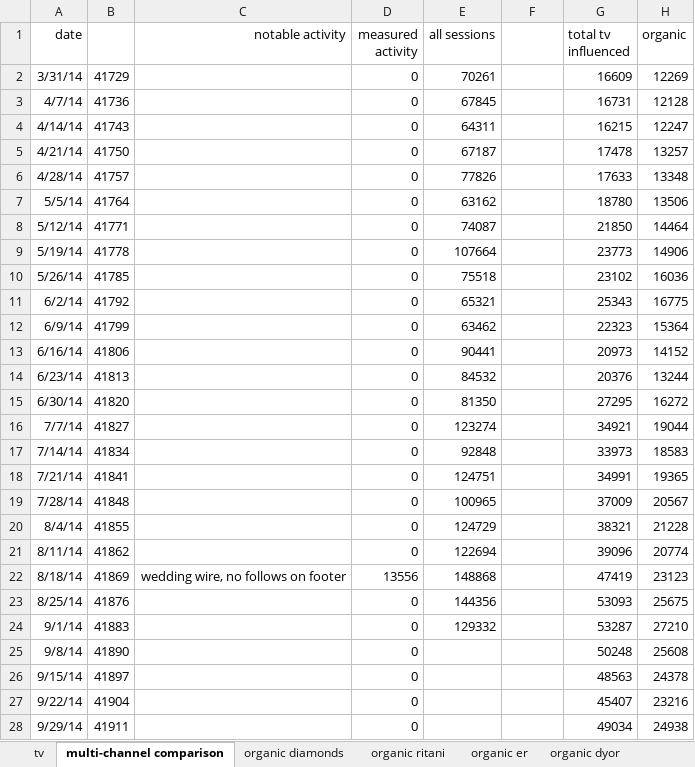
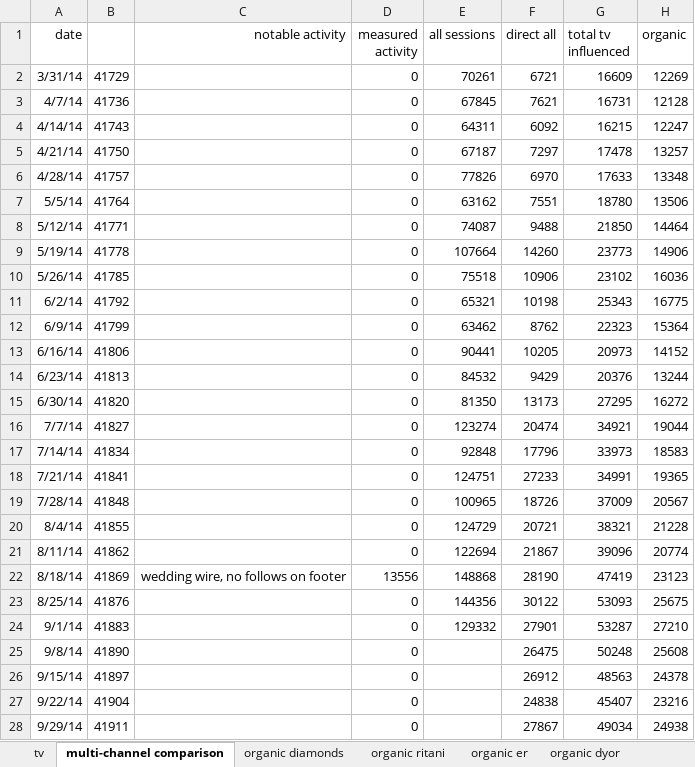
Before and after one commit to sl0whand/Ritani, an Excel workbook: tvanalysis.xlsx, sheet multi-channel comparison, drawn as a sheet; only a part is shown; values as stored, in another font and other column widths than the file's, no borders; charts and pictures not drawn; the diff covers the shown part only; the diff names each change by its address in the sheet, - before the commit and + after, or states it on an @@ line.

```diff
--- a/tvanalysis.xlsx (sheet multi-channel comparison)
+++ b/tvanalysis.xlsx (sheet multi-channel comparison)
-F1: (empty)
+F1: direct all
-F2 (direct all): (empty)
+F2 (direct all): 6721
-F3 (direct all): (empty)
+F3 (direct all): 7621
-F4 (direct all): (empty)
+F4 (direct all): 6092
-F5 (direct all): (empty)
+F5 (direct all): 7297
-F6 (direct all): (empty)
+F6 (direct all): 6970
-F7 (direct all): (empty)
+F7 (direct all): 7551
-F8 (direct all): (empty)
+F8 (direct all): 9488
-F9 (direct all): (empty)
+F9 (direct all): 14260
-F10 (direct all): (empty)
+F10 (direct all): 10906
-F11 (direct all): (empty)
+F11 (direct all): 10198
-F12 (direct all): (empty)
+F12 (direct all): 8762
-F13 (direct all): (empty)
+F13 (direct all): 10205
-F14 (direct all): (empty)
+F14 (direct all): 9429
-F15 (direct all): (empty)
+F15 (direct all): 13173
-F16 (direct all): (empty)
+F16 (direct all): 20474
-F17 (direct all): (empty)
+F17 (direct all): 17796
-F18 (direct all): (empty)
+F18 (direct all): 27233
-F19 (direct all): (empty)
+F19 (direct all): 18726
-F20 (direct all): (empty)
+F20 (direct all): 20721
-F21 (direct all): (empty)
+F21 (direct all): 21867
-F22 (direct all): (empty)
+F22 (direct all): 28190
-F23 (direct all): (empty)
+F23 (direct all): 30122
-F24 (direct all): (empty)
+F24 (direct all): 27901
-F25 (direct all): (empty)
+F25 (direct all): 26475
-F26 (direct all): (empty)
+F26 (direct all): 26912
-F27 (direct all): (empty)
+F27 (direct all): 24838
-F28 (direct all): (empty)
+F28 (direct all): 27867
```
Also changed, not shown: 85 edited cells and cell formats elsewhere in this sheet, charts or pictures, 12 other files.
